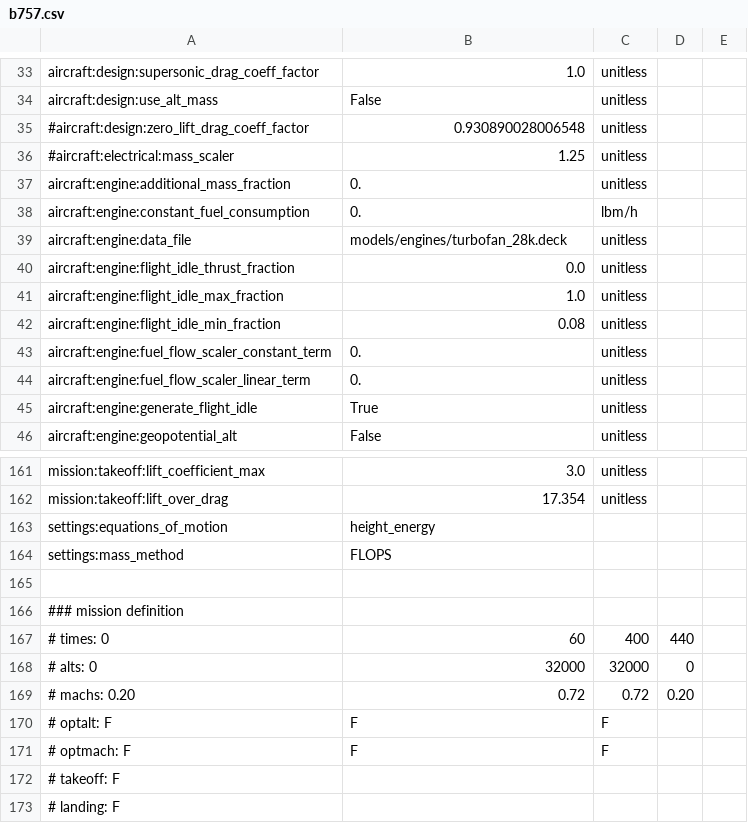
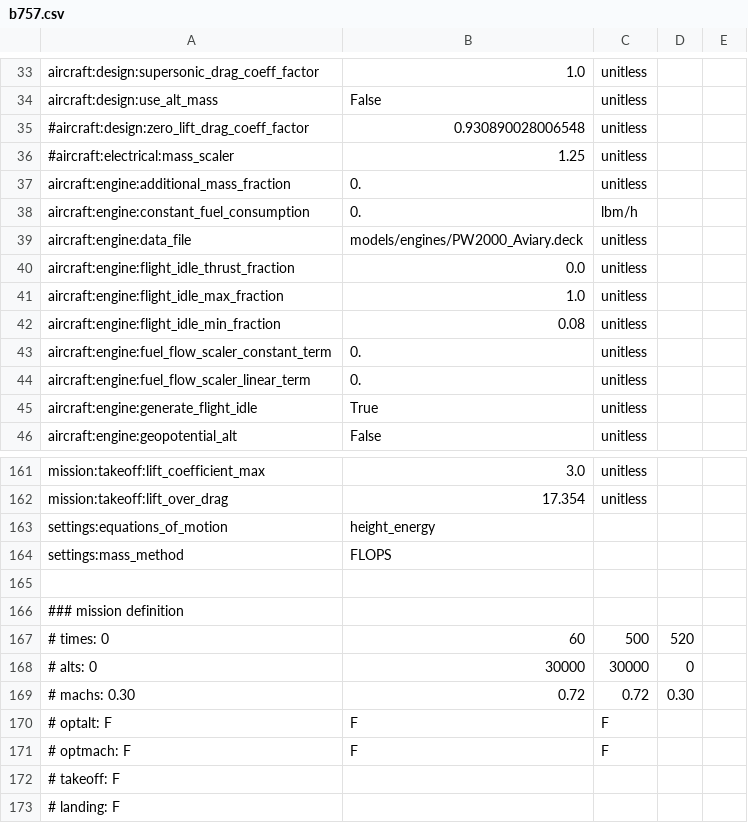
Before and after one commit to jsonirobots/Aviary, a CSV file: planeCSVs/b757.csv, drawn as a sheet; only a part is shown, gaps mark what is left out.

```diff
--- a/planeCSVs/b757.csv
+++ b/planeCSVs/b757.csv
@@ -38,3 +38,3 @@ aircraft:engine:additional_mass_fraction,0.,unitless
 aircraft:engine:constant_fuel_consumption,0.,lbm/h
-aircraft:engine:data_file,models/engines/turbofan_28k.deck,unitless
+aircraft:engine:data_file,models/engines/PW2000_Aviary.deck,unitless
 aircraft:engine:flight_idle_thrust_fraction,0.0,unitless
@@ -166,5 +166,5 @@ settings:mass_method,FLOPS
 ### mission definition
-# times: 0, 60, 400, 440
-#  alts: 0, 32000, 32000, 0
-# machs: 0.20, 0.72, 0.72, 0.20
+# times: 0, 60, 500, 520
+#  alts: 0, 30000, 30000, 0
+# machs: 0.30, 0.72, 0.72, 0.30
 # optalt: F,F,F
```
Also changed, not shown: planeCSVs/c17.csv, 4 other files.
